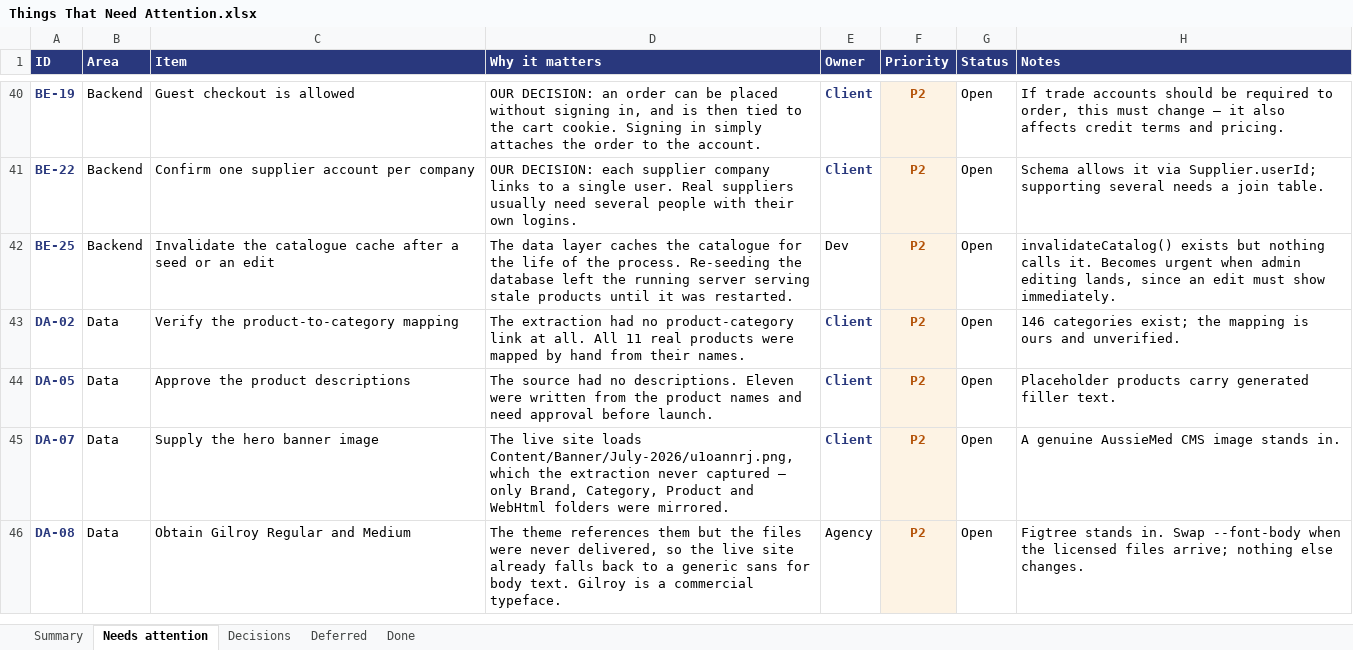
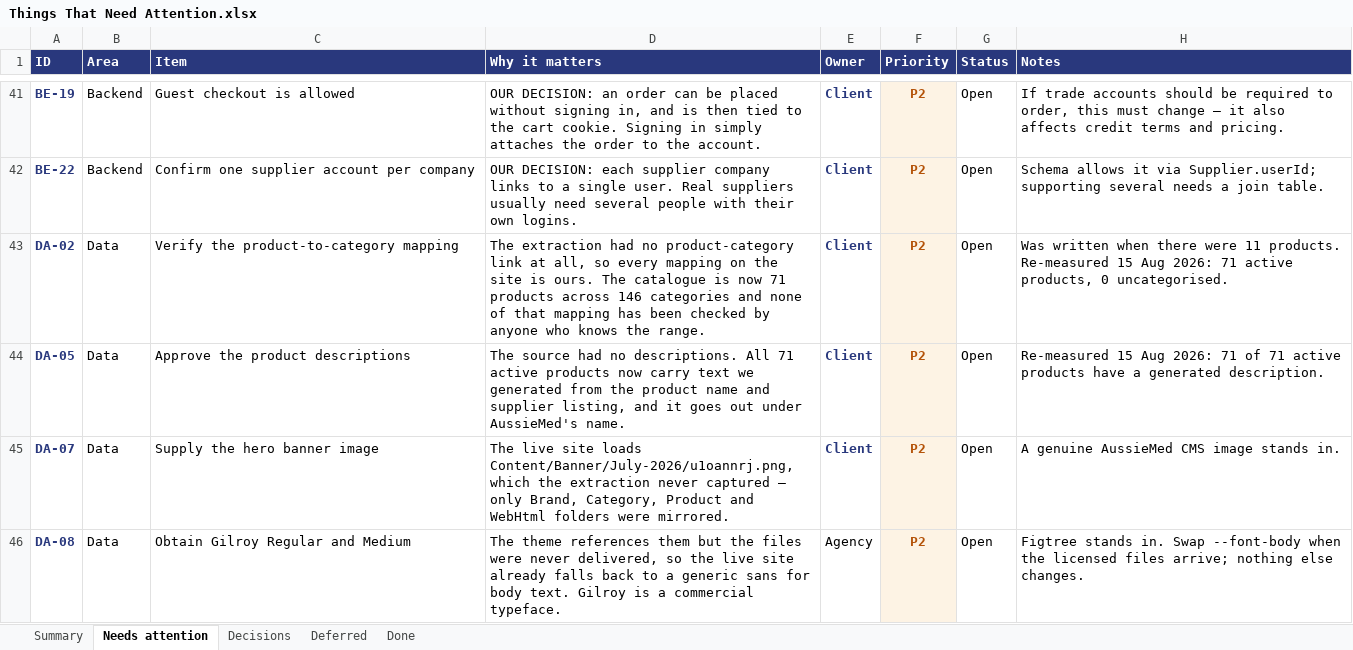
Before and after one commit to musawi1989/aussiemed, an Excel workbook: docs/Things That Need Attention.xlsx, sheet Needs attention, drawn as a sheet; only a part is shown, gaps mark what is left out; values as stored, in another font and other column widths than the file's, no borders; removed rows and columns are numbered as before the commit, all else as after; the diff covers the shown part only; the diff names each change by its address in the sheet, - before the commit and + after, or states it on an @@ line.

```diff
--- a/docs/Things That Need Attention.xlsx (sheet Needs attention)
+++ b/docs/Things That Need Attention.xlsx (sheet Needs attention)
-row 42: BE-25 | Backend | Invalidate the catalogue cache after a seed or an edit | The data layer caches the catalogue for the life of the process. Re-seeding the database left the running server serving stale products until it was restarted. | Dev | P2 | Open | invalidateCatalog() exists but nothing calls it. Becomes urgent when admin editing lands, since an edit must show immediately.
-D43 (Why it matters): …link at all. All 11 real products were mapped by hand from their names.
+D43 (Why it matters): …link at all, so every mapping on the site is ours. The catalogue is now 71 products across 146 categories and none of that mapping has been checked by anyone who knows the range.
-H43 (Notes): 146 categories exist; the mapping is ours and unverified.
+H43 (Notes): Was written when there were 11 products. Re-measured 15 Aug 2026: 71 active products, 0 uncategorised.
-D44 (Why it matters): …no descriptions. Eleven were written from the product names and need approval before launch.
+D44 (Why it matters): …no descriptions. All 71 active products now carry text we generated from the product name and supplier listing, and it goes out under AussieMed's name.
-H44 (Notes): Placeholder products carry generated filler text.
+H44 (Notes): Re-measured 15 Aug 2026: 71 of 71 active products have a generated description.
```
Also changed, not shown: 6 added rows and 14 edited cells elsewhere in this sheet, sheet Decisions, sheet Summary, 9 other files.
